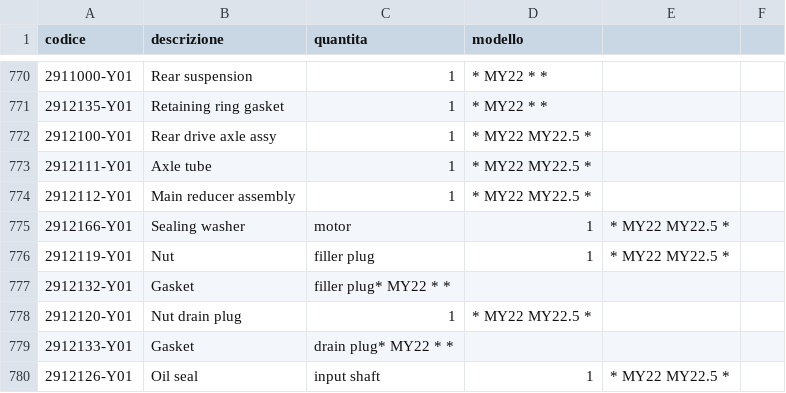
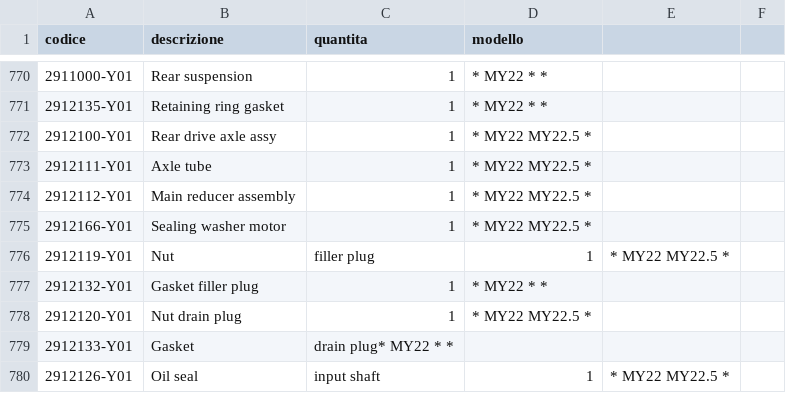
Before and after one commit to MicheleYOYO/YOYO-SpareParts, a CSV file: Parts.csv, drawn as a sheet; only a part is shown, gaps mark what is left out; the diff names each change by its address in the sheet, - before the commit and + after, or states it on an @@ line.

Commit message:
Update Parts.csv

```diff
--- a/Parts.csv
+++ b/Parts.csv
-B775 (descrizione): Sealing washer
+B775 (descrizione): Sealing washer motor
-C775 (quantita): motor
+C775 (quantita): 1
-D775 (modello): 1
+D775 (modello): * MY22 MY22.5 *
-E775: * MY22 MY22.5 *
+E775: (empty)
-B777 (descrizione): Gasket
+B777 (descrizione): Gasket filler plug
-C777 (quantita): filler plug* MY22 * *
+C777 (quantita): 1
-D777 (modello): (empty)
+D777 (modello): * MY22 * *
```
